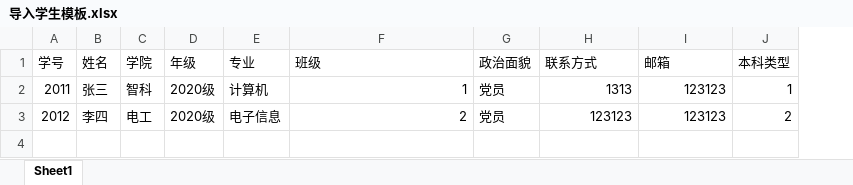
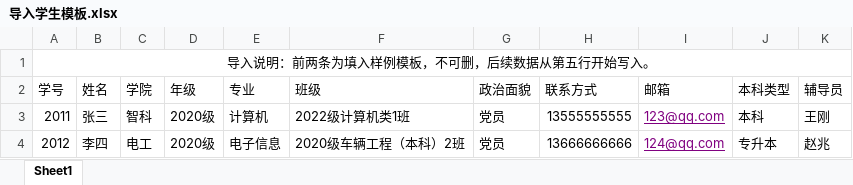
Before and after one commit to yobabang/laborEducationSystemSpringBoot, an Excel workbook: file/导入学生模板.xlsx, sheet Sheet1, drawn as a sheet; values as stored, in another font and other column widths than the file's, no borders; addresses are those after the commit; the diff names each change by its address in the sheet, - before the commit and + after, or states it on an @@ line.

```diff
--- a/file/导入学生模板.xlsx (sheet Sheet1)
+++ b/file/导入学生模板.xlsx (sheet Sheet1)
+column K (辅导员), rows 3-4: 王刚 | 赵兆
+row 1: 导入说明：前两条为填入样例模板，不可删，后续数据从第五行开始写入。
-F3 (班级): 1
+F3 (班级): 2022级计算机类1班
-H3 (联系方式): 1313
+H3 (联系方式): 13555555555
-I3 (邮箱): 123123
+I3 (邮箱): 123@qq.com
@@ I3:I4 underline: off → on, text colour: black → #800080 @@
-J3 (本科类型): 1
+J3 (本科类型): 本科
-F4 (班级): 2
+F4 (班级): 2020级车辆工程（本科）2班
-H4 (联系方式): 123123
+H4 (联系方式): 13666666666
-I4 (邮箱): 123123
+I4 (邮箱): 124@qq.com
-J4 (本科类型): 2
+J4 (本科类型): 专升本
```
Also changed, not shown: 3 other files.
